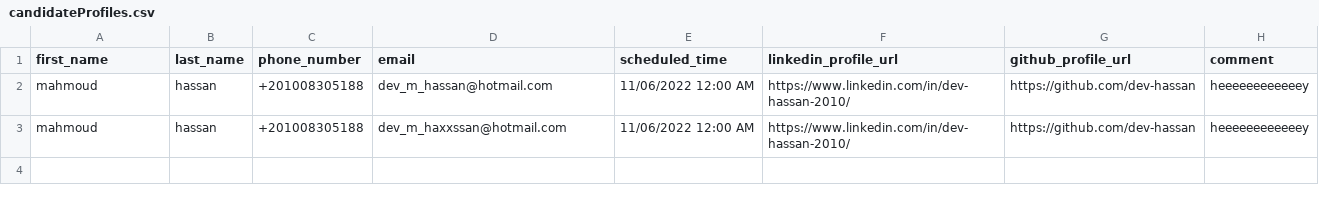
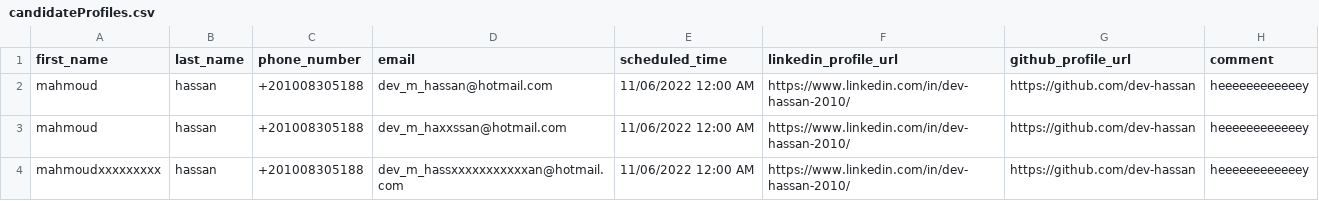
Before and after one commit to dev-hassan/Candidate_Task_Test, a CSV file: API/Data/candidateProfiles.csv, drawn as a sheet.

```diff
--- a/API/Data/candidateProfiles.csv
+++ b/API/Data/candidateProfiles.csv
@@ -3 +3,2 @@ mahmoud,hassan,+201008305188,dev_m_hassan@hotmail.com,11/06/2022 12:00 AM,https:
 mahmoud,hassan,+201008305188,dev_m_haxxssan@hotmail.com,11/06/2022 12:00 AM,https://www.linkedin.com/in/dev-hassan-2010/,https://github.com/dev-hassan,heeeeeeeeeeeey
+mahmoudxxxxxxxxx,hassan,+201008305188,dev_m_hassxxxxxxxxxxxan@hotmail.com,11/06/2022 12:00 AM,https://www.linkedin.com/in/dev-hassan-2010/,https://github.com/dev-hassan,heeeeeeeeeeeey
```
Also changed, not shown: 2 other files.
